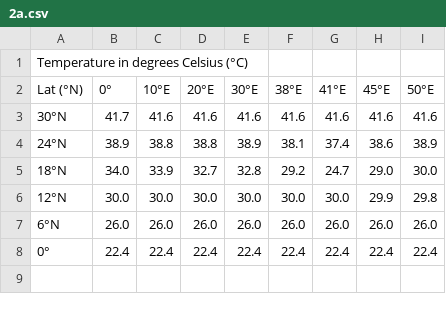
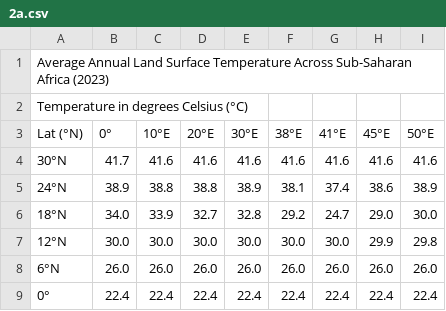
Before and after one commit to Ethan830/INFOVIS-Does-Format-Matter, a CSV file: data/dat2/2a.csv, drawn as a sheet.

```diff
--- a/data/dat2/2a.csv
+++ b/data/dat2/2a.csv
@@ -1 +1,2 @@
+Average Annual Land Surface Temperature Across Sub-Saharan Africa (2023)
 Temperature in degrees Celsius (°C)
```
Also changed, not shown: data/dat1/1b.csv, data/dat3/3a.csv, 1 other file.
